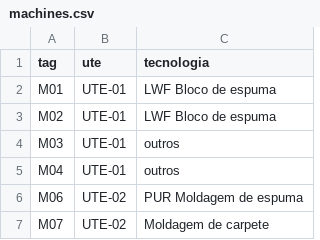
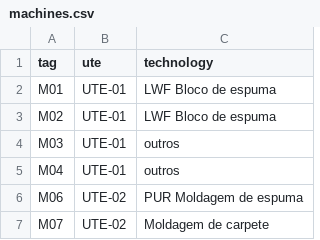
Before and after one commit to leandrosantino/QuickOS, a CSV file: prisma/seed/src/machines.csv, drawn as a sheet; only a part is shown.

```diff
--- a/prisma/seed/src/machines.csv
+++ b/prisma/seed/src/machines.csv
@@ -1,2 +1,2 @@
-tag;ute;tecnologia
+tag;ute;technology
 M01;UTE-01;LWF Bloco de espuma
```
Also changed, not shown: prisma/seed/src/workers.csv, 3 other files.
